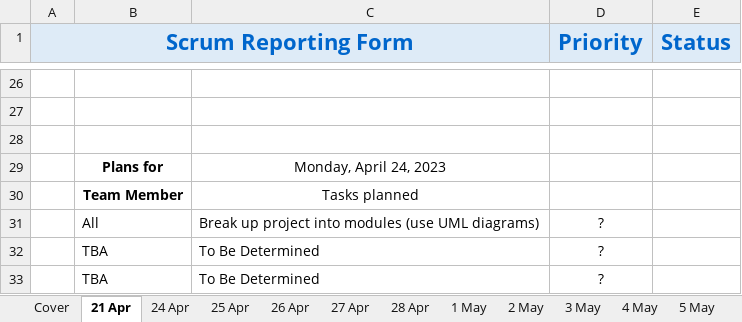
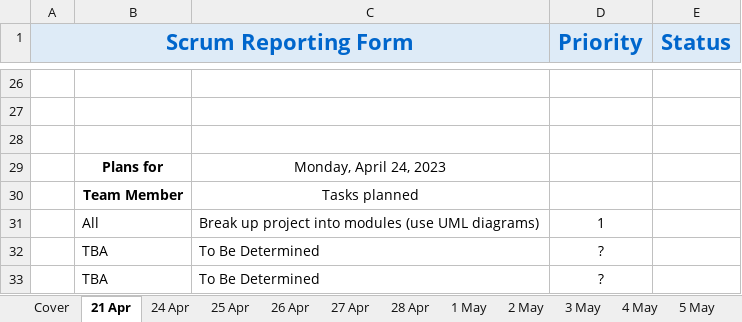
Before and after one commit to BudgetCoffeeCat/Sudoku, an Excel workbook: ScrumStatusFormswTaskList2023.04.20.xlsx, sheet 21 Apr, drawn as a sheet; only a part is shown, gaps mark what is left out; values as stored, in another font and other column widths than the file's, no borders; the diff names each change by its address in the sheet, - before the commit and + after, or states it on an @@ line.

```diff
--- a/ScrumStatusFormswTaskList2023.04.20.xlsx (sheet 21 Apr)
+++ b/ScrumStatusFormswTaskList2023.04.20.xlsx (sheet 21 Apr)
-D31 (Priority): ?
+D31 (Priority): 1
```
Also changed, not shown: sheet 24 Apr, 1 other file.
